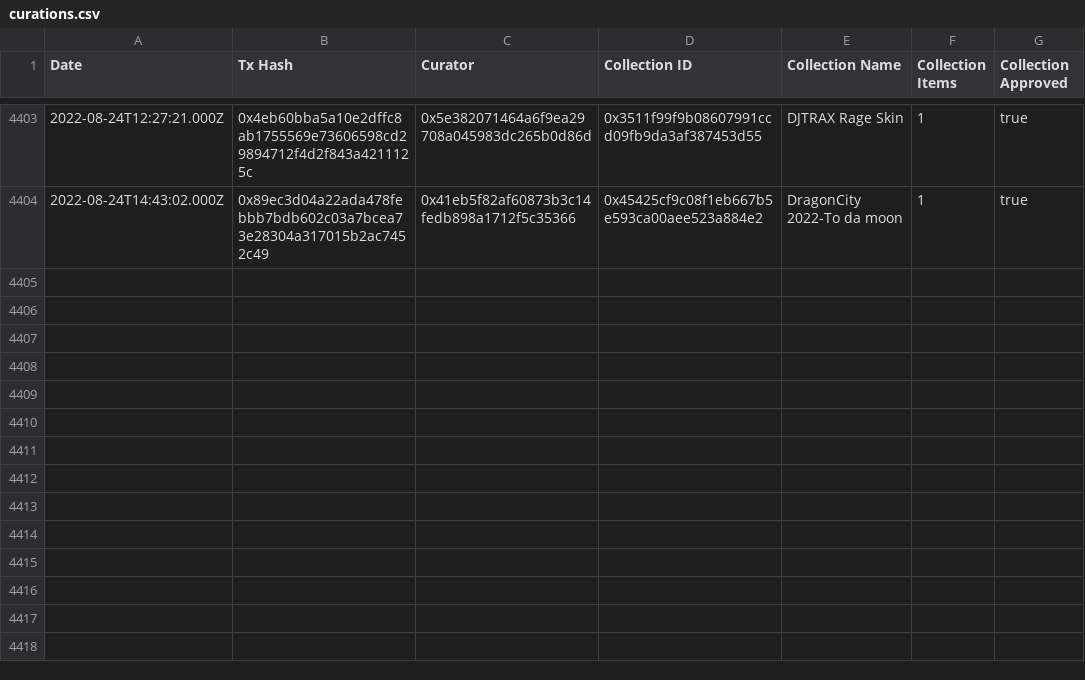
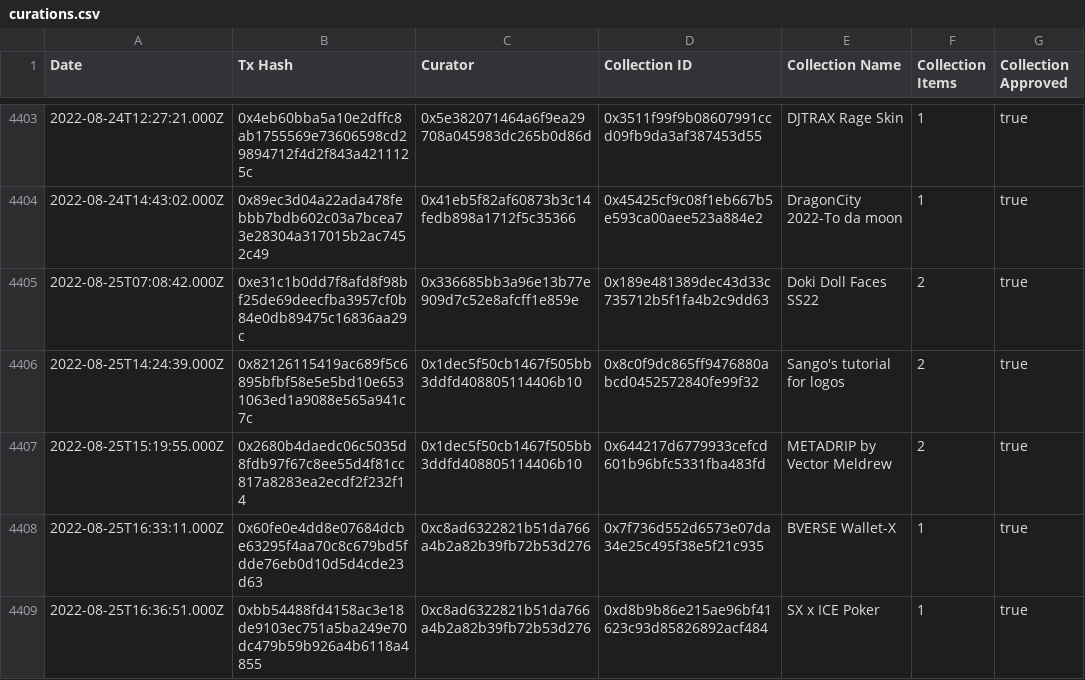
Before and after one commit to ncomerci/transparency, a CSV file: curations.csv, drawn as a sheet; only a part is shown, gaps mark what is left out.

```diff
--- a/curations.csv
+++ b/curations.csv
@@ -4404 +4404,6 @@ Date,Tx Hash,Curator,Collection ID,Collection Name,Collection Items,Collection A
 2022-08-24T14:43:02.000Z,0x89ec3d04a22ada478febbb7bdb602c03a7bcea73e28304a317015b2ac7452c49,0x41eb5f82af60873b3c14fedb898a1712f5c35366,0x45425cf9c08f1eb667b5e593ca00aee523a884e2,DragonCity 2022-To da moon,1,true
+2022-08-25T07:08:42.000Z,0xe31c1b0dd7f8afd8f98bf25de69deecfba3957cf0b84e0db89475c16836aa29c,0x336685bb3a96e13b77e909d7c52e8afcff1e859e,0x189e481389dec43d33c735712b5f1fa4b2c9dd63,Doki Doll Faces SS22,2,true
+2022-08-25T14:24:39.000Z,0x82126115419ac689f5c6895bfbf58e5e5bd10e6531063ed1a9088e565a941c7c,0x1dec5f50cb1467f505bb3ddfd408805114406b10,0x8c0f9dc865ff9476880abcd0452572840fe99f32,Sango's tutorial for logos,2,true
+2022-08-25T15:19:55.000Z,0x2680b4daedc06c5035d8fdb97f67c8ee55d4f81cc817a8283ea2ecdf2f232f14,0x1dec5f50cb1467f505bb3ddfd408805114406b10,0x644217d6779933cefcd601b96bfc5331fba483fd,METADRIP by Vector Meldrew,2,true
+2022-08-25T16:33:11.000Z,0x60fe0e4dd8e07684dcbe63295f4aa70c8c679bd5fdde76eb0d10d5d4cde23d63,0xc8ad6322821b51da766a4b2a82b39fb72b53d276,0x7f736d552d6573e07da34e25c495f38e5f21c935,BVERSE Wallet-X,1,true
+2022-08-25T16:36:51.000Z,0xbb54488fd4158ac3e18de9103ec751a5ba249e70dc479b59b926a4b6118a4855,0xc8ad6322821b51da766a4b2a82b39fb72b53d276,0xd8b9b86e215ae96bf41623c93d85826892acf484,SX x ICE Poker,1,true
```
Also changed, not shown: balances.csv, collections.csv, 17 other files.
